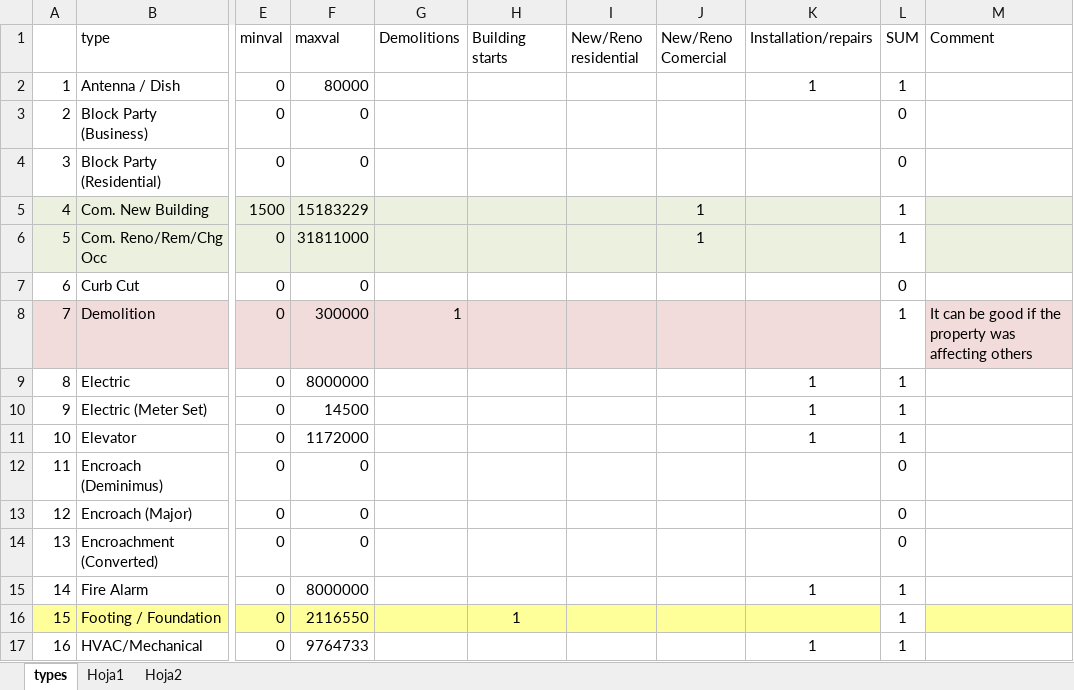
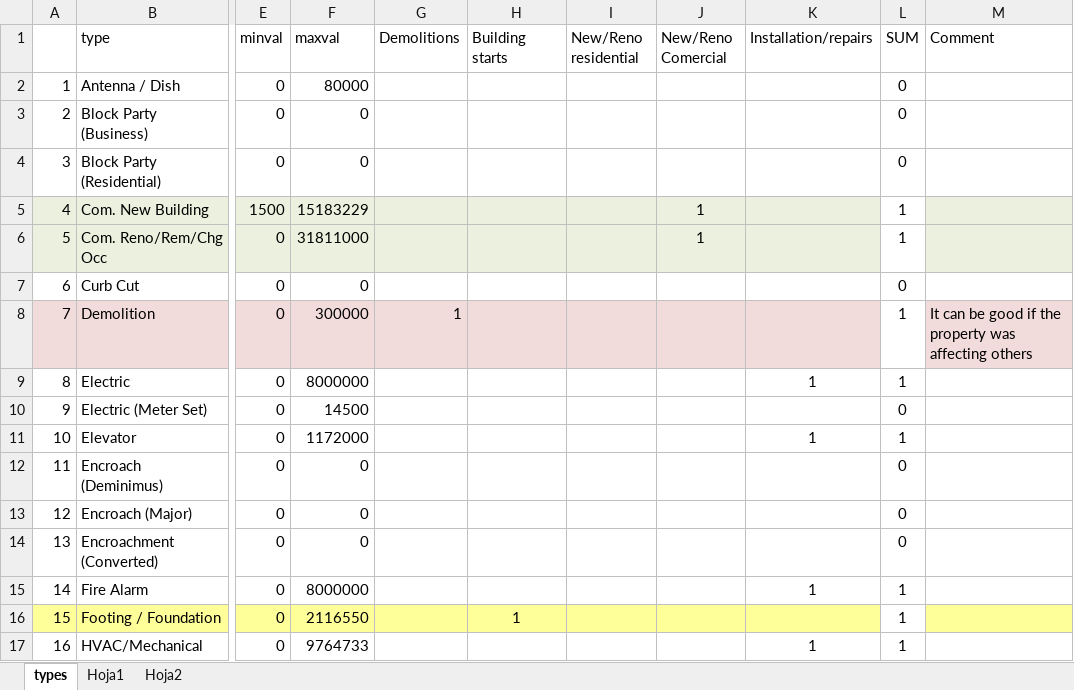
Before and after one commit to R-Class/all-labs-ddmii-icps86, an Excel workbook: Permits_and_EC/types.xlsx, sheet types, drawn as a sheet; only a part is shown, gaps mark what is left out; values as stored, in another font and other column widths than the file's, no borders; the diff names each change by its address in the sheet, - before the commit and + after, or states it on an @@ line.

```diff
--- a/Permits_and_EC/types.xlsx (sheet types)
+++ b/Permits_and_EC/types.xlsx (sheet types)
-K2 (Installation/repairs): 1
+K2 (Installation/repairs): (empty)
-L2 (SUM): 1
+L2 (SUM): 0
-K10 (Installation/repairs): 1
+K10 (Installation/repairs): (empty)
-L10 (SUM): 1
+L10 (SUM): 0
```
Also changed, not shown: 3 other files.
